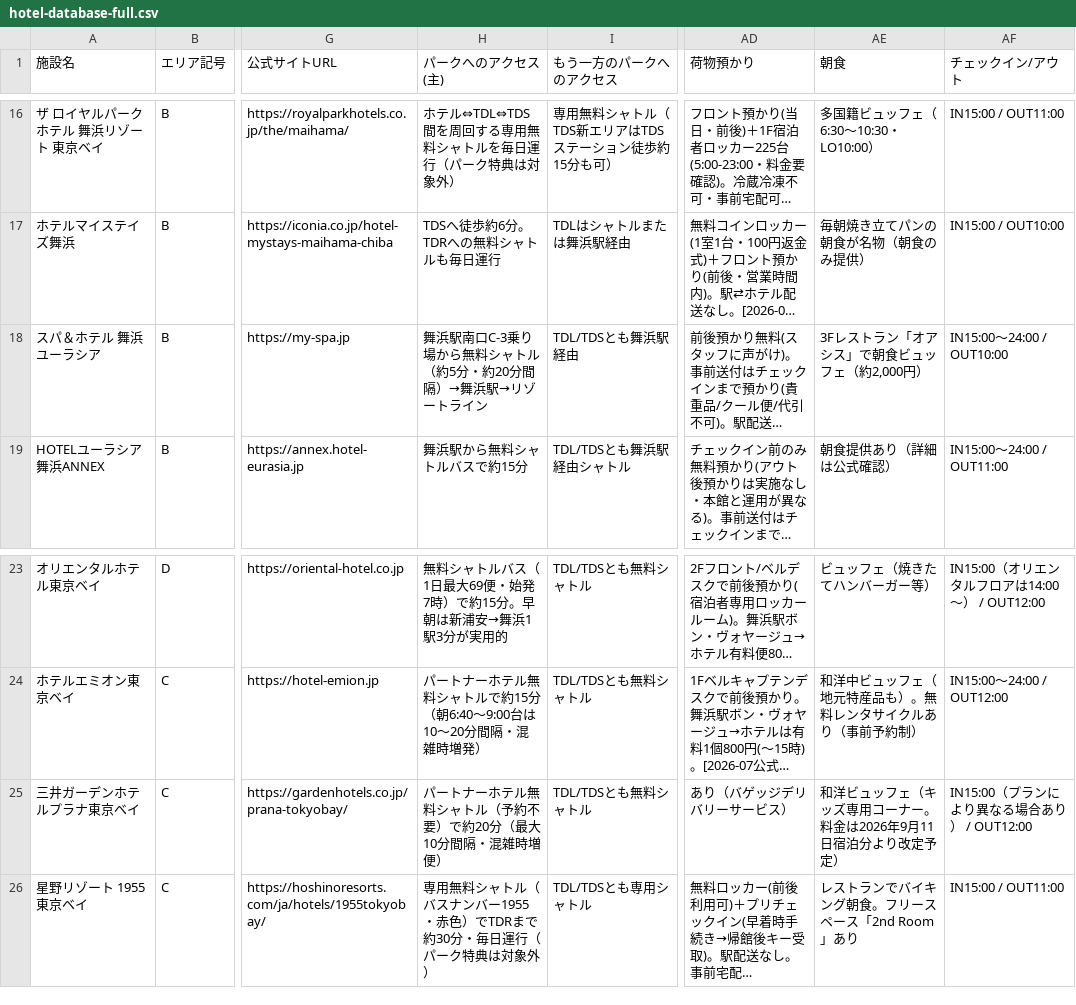
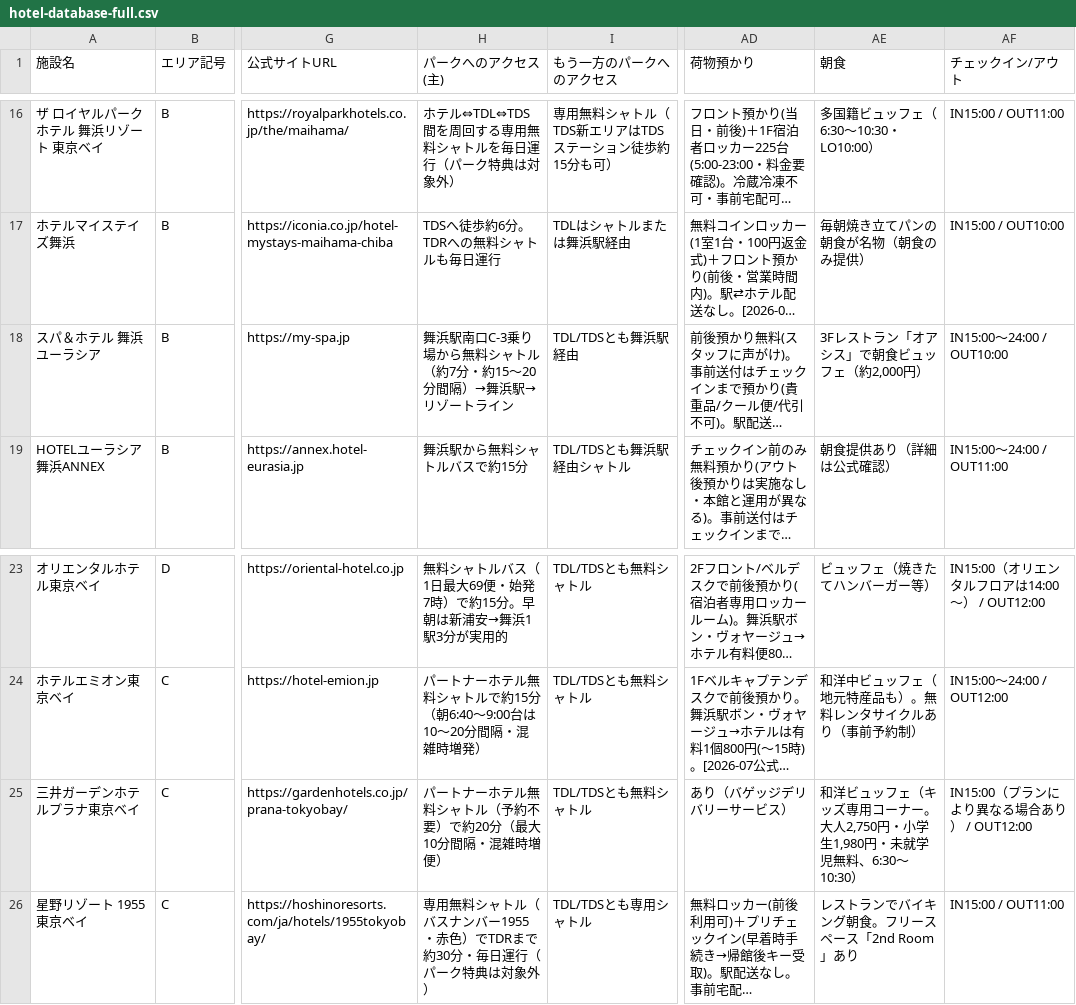
Before and after one commit to urayasu-portal/urayasu-portal, a CSV file: hotel-database-full.csv, drawn as a sheet; only a part is shown, gaps mark what is left out; long unchanged cells end in …; the diff names each change by its address in the sheet, - before the commit and + after, or states it on an @@ line.

```diff
--- a/hotel-database-full.csv
+++ b/hotel-database-full.csv
-H18 (パークへのアクセス(主)): 舞浜駅南口C-3乗り場から無料シャトル（約5分・約20分間隔）→舞浜駅→リゾートライン
+H18 (パークへのアクセス(主)): 舞浜駅南口C-3乗り場から無料シャトル（約7分・約15〜20分間隔）→舞浜駅→リゾートライン
-AE25 (朝食): …ーナー。料金は2026年9月11日宿泊分より改定予定）
+AE25 (朝食): …ーナー。大人2,750円・小学生1,980円・未就学児無料、6:30〜10:30）
```
Also changed, not shown: 43 other files.
